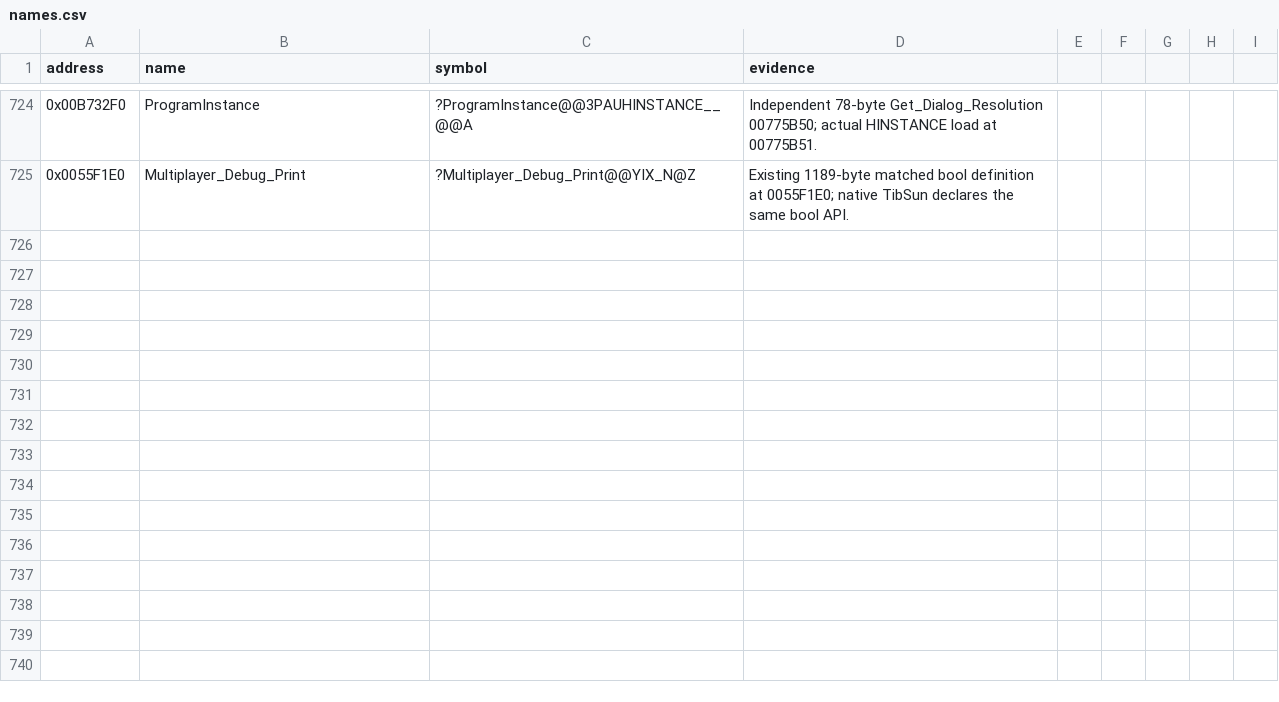
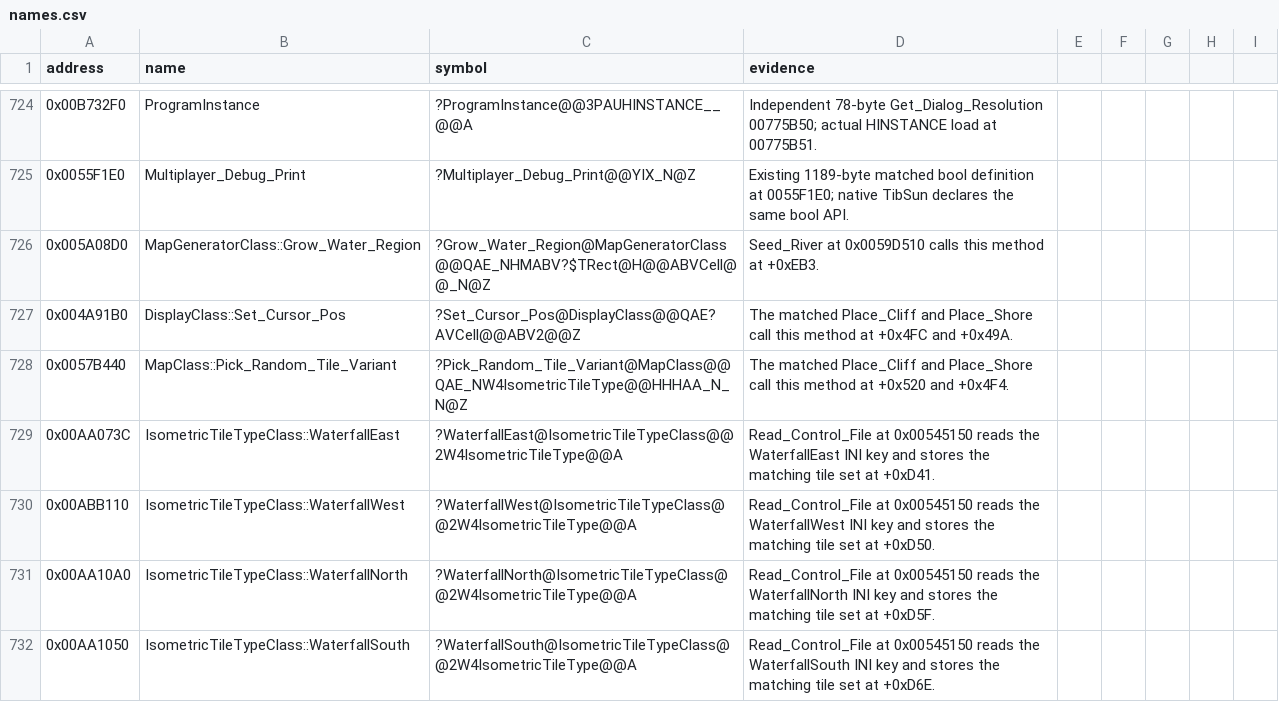
Before and after one commit to gibbo101/ra2-decomp, a CSV file: data/names.csv, drawn as a sheet; only a part is shown, gaps mark what is left out; the diff names each change by its address in the sheet, - before the commit and + after, or states it on an @@ line.

Commit message:
Restore MapGen waterfall placement

```diff
--- a/data/names.csv
+++ b/data/names.csv
+row 726: 0x005A08D0 | MapGeneratorClass::Grow_Water_Region | ?Grow_Water_Region@MapGeneratorClass@@QAE_NHMABV?$TRect@H@@ABVCell@@_N@Z | Seed_River at 0x0059D510 calls this method at +0xEB3.
+row 727: 0x004A91B0 | DisplayClass::Set_Cursor_Pos | ?Set_Cursor_Pos@DisplayClass@@QAE?AVCell@@ABV2@@Z | The matched Place_Cliff and Place_Shore call this method at +0x4FC and +0x49A.
+row 728: 0x0057B440 | MapClass::Pick_Random_Tile_Variant | ?Pick_Random_Tile_Variant@MapClass@@QAE_NW4IsometricTileType@@HHHAA_N_N@Z | The matched Place_Cliff and Place_Shore call this method at +0x520 and +0x4F4.
+row 729: 0x00AA073C | IsometricTileTypeClass::WaterfallEast | ?WaterfallEast@IsometricTileTypeClass@@2W4IsometricTileType@@A | Read_Control_File at 0x00545150 reads the WaterfallEast INI key and stores the matching tile set at +0xD41.
+row 730: 0x00ABB110 | IsometricTileTypeClass::WaterfallWest | ?WaterfallWest@IsometricTileTypeClass@@2W4IsometricTileType@@A | Read_Control_File at 0x00545150 reads the WaterfallWest INI key and stores the matching tile set at +0xD50.
+row 731: 0x00AA10A0 | IsometricTileTypeClass::WaterfallNorth | ?WaterfallNorth@IsometricTileTypeClass@@2W4IsometricTileType@@A | Read_Control_File at 0x00545150 reads the WaterfallNorth INI key and stores the matching tile set at +0xD5F.
+row 732: 0x00AA1050 | IsometricTileTypeClass::WaterfallSouth | ?WaterfallSouth@IsometricTileTypeClass@@2W4IsometricTileType@@A | Read_Control_File at 0x00545150 reads the WaterfallSouth INI key and stores the matching tile set at +0xD6E.
```
Also changed, not shown: 2 other files.
